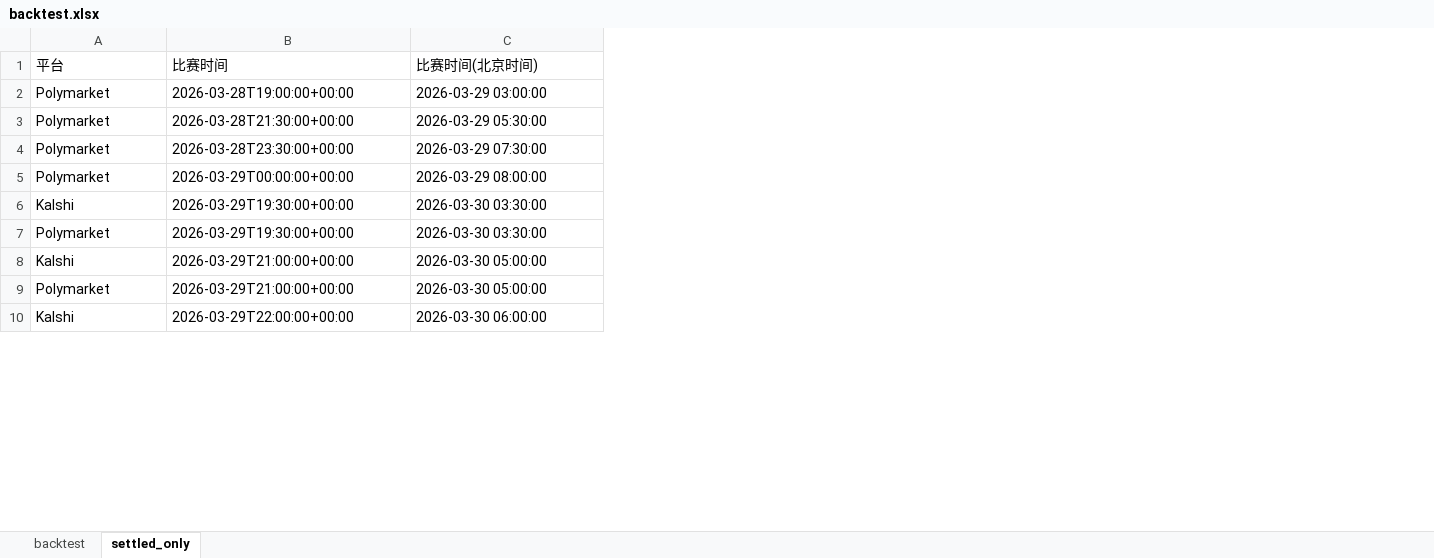
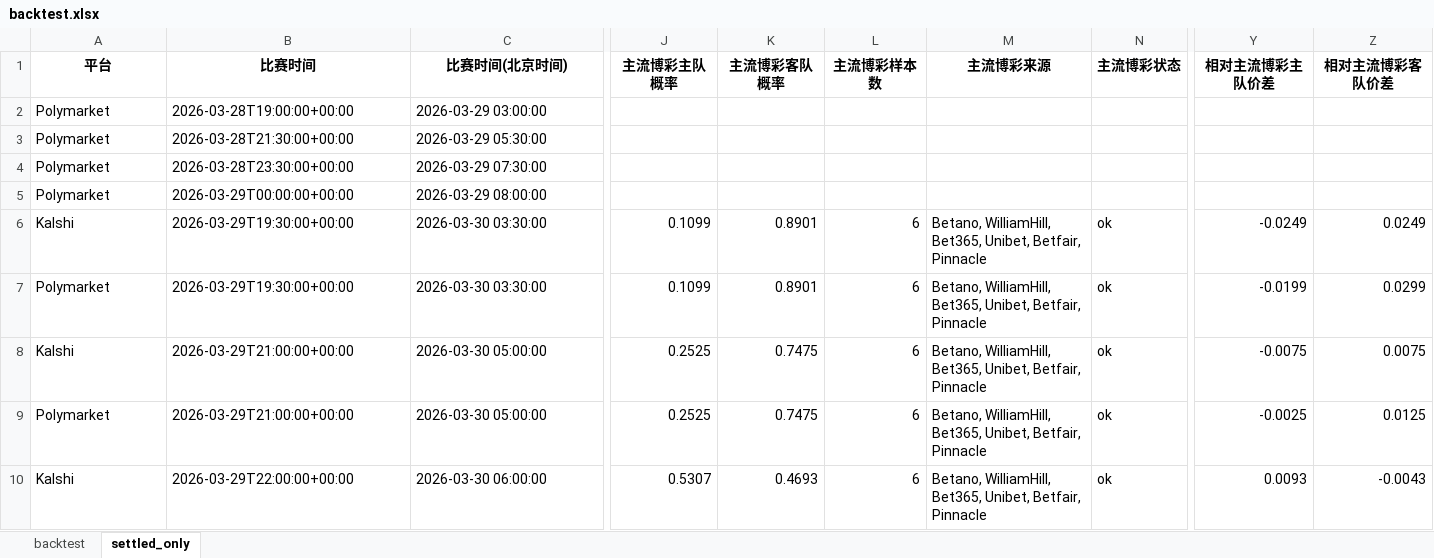
Before and after one commit to Stevensu7/nba-market-study, an Excel workbook: backtest.xlsx, sheet settled_only, drawn as a sheet; only a part is shown, gaps mark what is left out; values as stored, in another font and other column widths than the file's, no borders; the diff covers the shown part only; the diff names each change by its address in the sheet, - before the commit and + after, or states it on an @@ line.

```diff
--- a/backtest.xlsx (sheet settled_only)
+++ b/backtest.xlsx (sheet settled_only)
+column J (主流博彩主队概率), rows 6-10: 0.1099 | 0.1099 | 0.2525 | 0.2525 | 0.5307
+column K (主流博彩客队概率), rows 6-10: 0.8901 | 0.8901 | 0.7475 | 0.7475 | 0.4693
+column L (主流博彩样本数), rows 6-10: all 6
+column M (主流博彩来源), rows 6-10: all Betano, WilliamHill, Bet365, Unibet, Betfair, Pinnacle
+column N (主流博彩状态), rows 6-10: all ok
+column Y (相对主流博彩主队价差), rows 6-10: -0.0249 | -0.0199 | -0.0075 | -0.0025 | 0.0093
+column Z (相对主流博彩客队价差), rows 6-10: 0.0249 | 0.0299 | 0.0075 | 0.0125 | -0.0043
@@ A1:C1 bold: off → on, alignment: left → center @@
```
Also changed, not shown: cell formats elsewhere in this sheet, sheet backtest, 8 other files.
